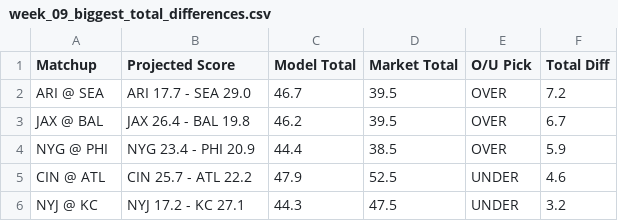
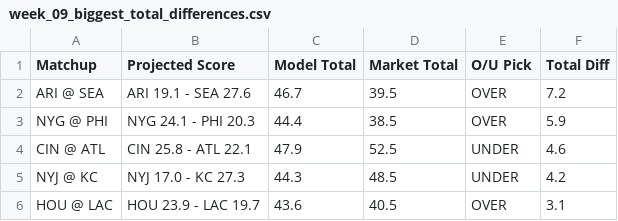
Before and after one commit to ethanfr10/NFL-Season-Projections, a CSV file: weekly_projections/outputs/week_09/week_09_biggest_total_differences.csv, drawn as a sheet.

```diff
--- a/weekly_projections/outputs/week_09/week_09_biggest_total_differences.csv
+++ b/weekly_projections/outputs/week_09/week_09_biggest_total_differences.csv
@@ -1,6 +1,6 @@
 Matchup,Projected Score,Model Total,Market Total,O/U Pick,Total Diff
-ARI @ SEA,ARI 17.7 - SEA 29.0,46.7,39.5,OVER,7.2
-JAX @ BAL,JAX 26.4 - BAL 19.8,46.2,39.5,OVER,6.7
-NYG @ PHI,NYG 23.4 - PHI 20.9,44.4,38.5,OVER,5.9
-CIN @ ATL,CIN 25.7 - ATL 22.2,47.9,52.5,UNDER,4.6
-NYJ @ KC,NYJ 17.2 - KC 27.1,44.3,47.5,UNDER,3.2
+ARI @ SEA,ARI 19.1 - SEA 27.6,46.7,39.5,OVER,7.2
+NYG @ PHI,NYG 24.1 - PHI 20.3,44.4,38.5,OVER,5.9
+CIN @ ATL,CIN 25.8 - ATL 22.1,47.9,52.5,UNDER,4.6
+NYJ @ KC,NYJ 17.0 - KC 27.3,44.3,48.5,UNDER,4.2
+HOU @ LAC,HOU 23.9 - LAC 19.7,43.6,40.5,OVER,3.1
```
Also changed, not shown: weekly_projections/outputs/week_09/week_09_biggest_ats_differences.csv, weekly_projections/outputs/week_09/week_09_biggest_projection_changes.csv, 5 other files.
